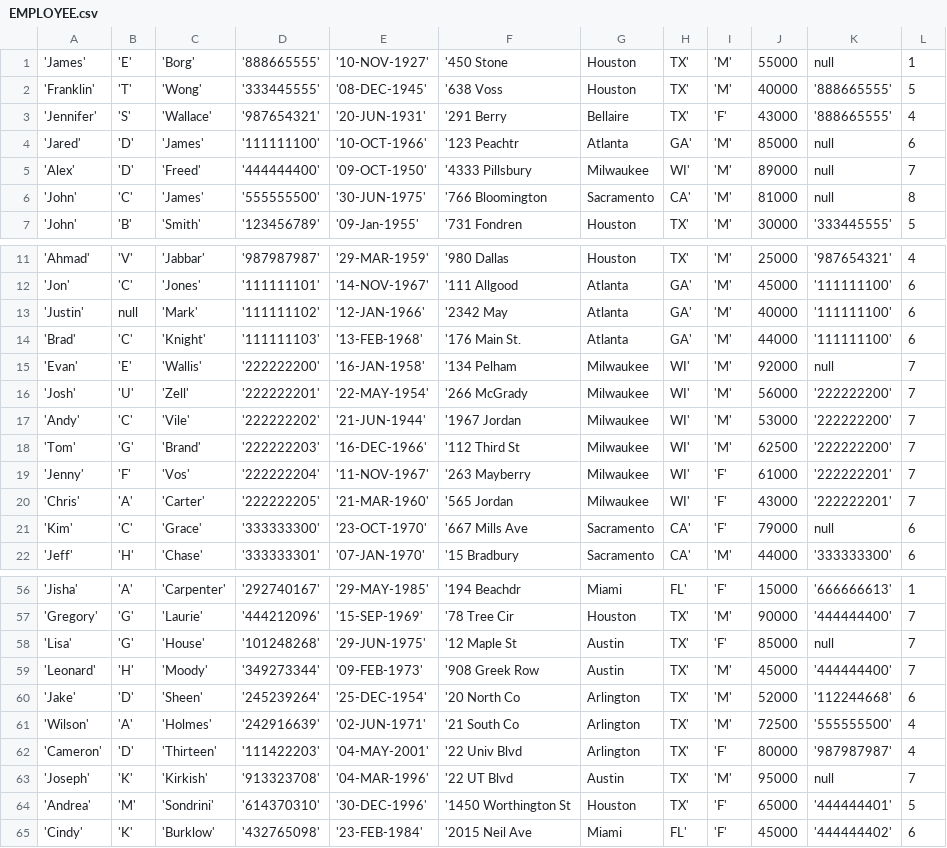
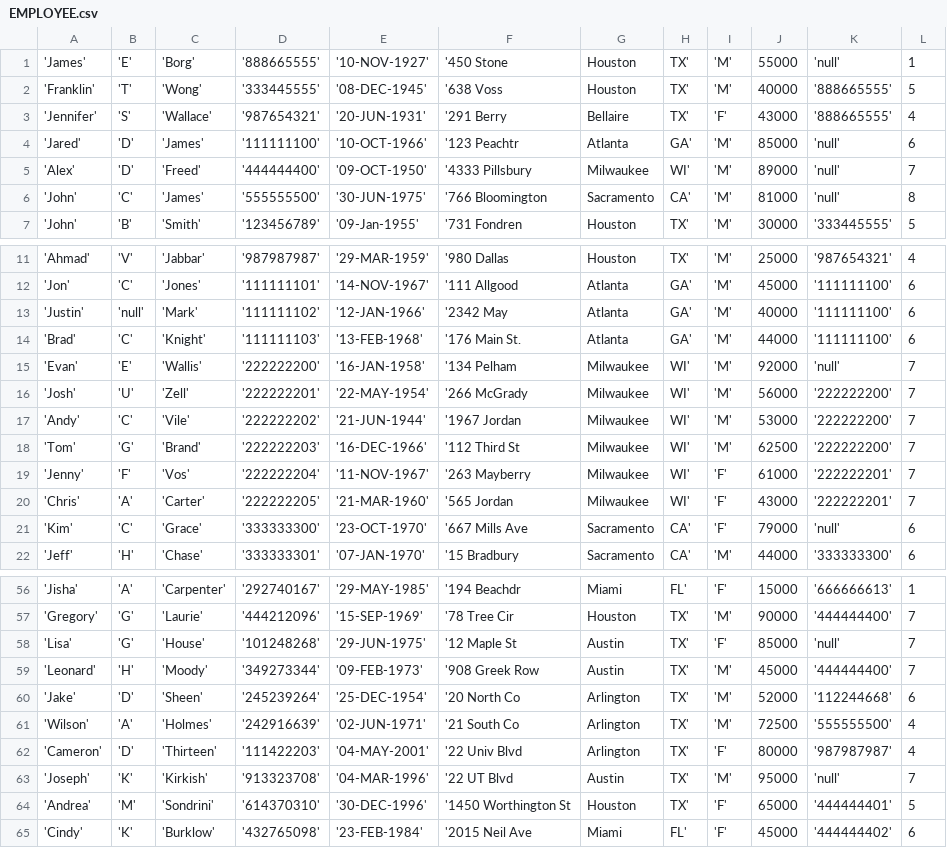
Before and after one commit to shivamkrsarin1996/2-Phase-Locking-protocol, a CSV file: Input/EMPLOYEE.csv, drawn as a sheet; only a part is shown, gaps mark what is left out; the diff covers the shown part only.

```diff
--- a/Input/EMPLOYEE.csv
+++ b/Input/EMPLOYEE.csv
@@ -1 +1 @@
-'James', 'E', 'Borg', '888665555', '10-NOV-1927', '450 Stone,Houston,TX', 'M', 55000, null, 1
+'James', 'E', 'Borg', '888665555', '10-NOV-1927', '450 Stone,Houston,TX', 'M',55000, 'null',1
@@ -4,3 +4,3 @@
-'Jared', 'D', 'James', '111111100', '10-OCT-1966', '123 Peachtr,Atlanta,GA', 'M', 85000, null, 6
-'Alex', 'D', 'Freed', '444444400', '09-OCT-1950', '4333 Pillsbury,Milwaukee,WI', 'M', 89000, null, 7
-'John', 'C', 'James', '555555500', '30-JUN-1975', '766 Bloomington,Sacramento,CA', 'M', 81000, null, 8
+'Jared', 'D', 'James', '111111100', '10-OCT-1966', '123 Peachtr,Atlanta,GA', 'M',85000, 'null',6
+'Alex', 'D', 'Freed', '444444400', '09-OCT-1950', '4333 Pillsbury,Milwaukee,WI', 'M',89000, 'null',7
+'John', 'C', 'James', '555555500', '30-JUN-1975', '766 Bloomington,Sacramento,CA', 'M',81000, 'null',8
@@ -13 +13 @@
-'Justin', null, 'Mark', '111111102', '12-JAN-1966', '2342 May,Atlanta,GA', 'M', 40000, '111111100', 6
+'Justin', 'null', 'Mark', '111111102', '12-JAN-1966', '2342 May,Atlanta,GA', 'M',40000, '111111100',6
@@ -15 +15 @@
-'Evan', 'E', 'Wallis', '222222200', '16-JAN-1958', '134 Pelham,Milwaukee,WI', 'M', 92000, null, 7
+'Evan', 'E', 'Wallis', '222222200', '16-JAN-1958', '134 Pelham,Milwaukee,WI', 'M',92000, 'null',7
@@ -21 +21 @@
-'Kim', 'C', 'Grace', '333333300', '23-OCT-1970', '667 Mills Ave,Sacramento,CA', 'F', 79000, null, 6
+'Kim', 'C', 'Grace', '333333300', '23-OCT-1970', '667 Mills Ave,Sacramento,CA', 'F',79000, 'null',6
@@ -58 +58 @@
-'Lisa', 'G', 'House', '101248268', '29-JUN-1975', '12 Maple St,Austin,TX', 'F', 85000, null, 7
+'Lisa', 'G', 'House', '101248268', '29-JUN-1975', '12 Maple St,Austin,TX', 'F',85000, 'null',7
@@ -63 +63 @@
-'Joseph', 'K', 'Kirkish', '913323708', '04-MAR-1996', '22 UT Blvd,Austin,TX', 'M', 95000, null, 7
+'Joseph', 'K', 'Kirkish', '913323708', '04-MAR-1996', '22 UT Blvd,Austin,TX', 'M',95000, 'null',7
```
Also changed, not shown: 3 edited cells elsewhere in this file, Input/DEPARTMENT.csv, 2 other files.
